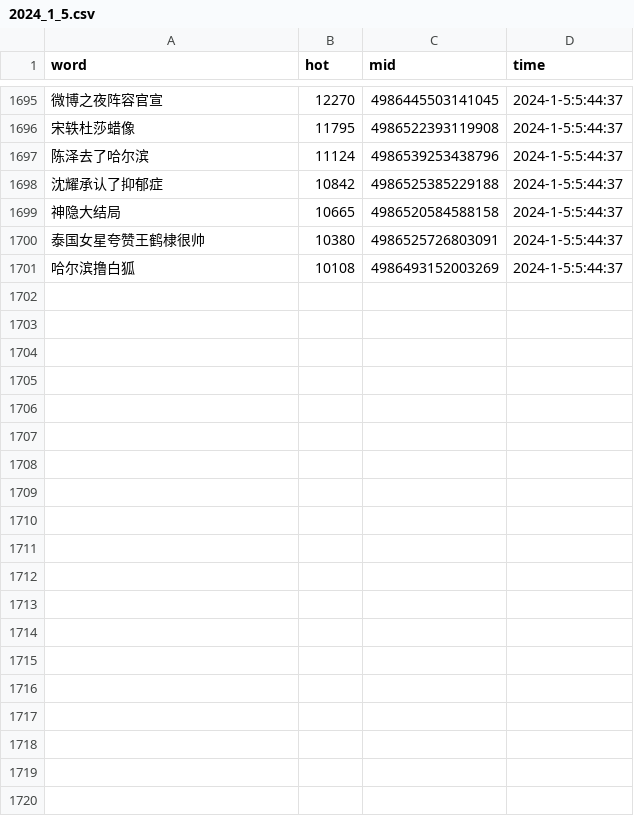
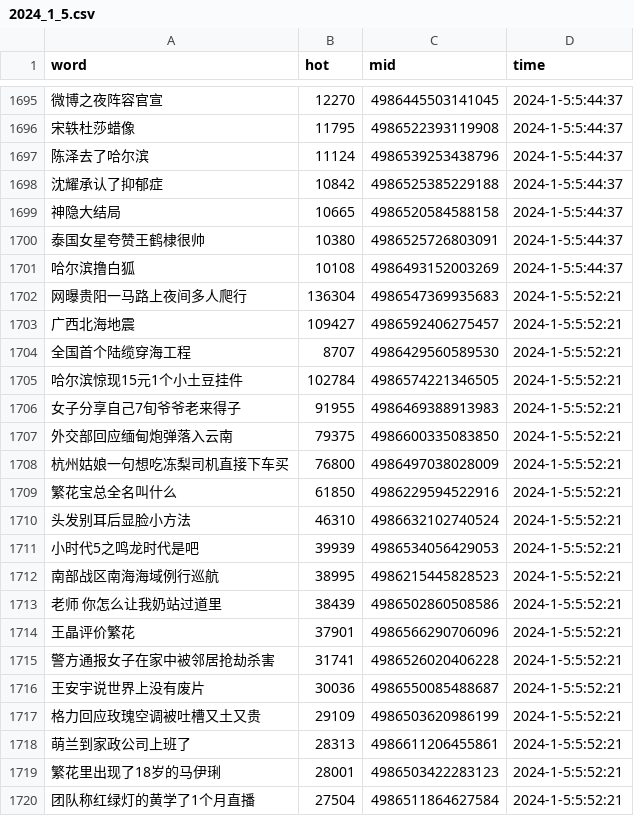
Before and after one commit to Euclid-Jie/weibo_hotlist, a CSV file: hotlist/2024_1_5.csv, drawn as a sheet; only a part is shown, gaps mark what is left out; the diff covers the shown part only; the diff names each change by its address in the sheet, - before the commit and + after, or states it on an @@ line.

Commit message:
craw_5minly_2024-01-04 21:52

```diff
--- a/hotlist/2024_1_5.csv
+++ b/hotlist/2024_1_5.csv
+row 1702: 网曝贵阳一马路上夜间多人爬行 | 136304 | 4986547369935683 | 2024-1-5:5:52:21
+row 1703: 广西北海地震 | 109427 | 4986592406275457 | 2024-1-5:5:52:21
+row 1704: 全国首个陆缆穿海工程 | 8707 | 4986429560589530 | 2024-1-5:5:52:21
+row 1705: 哈尔滨惊现15元1个小土豆挂件 | 102784 | 4986574221346505 | 2024-1-5:5:52:21
+row 1706: 女子分享自己7旬爷爷老来得子 | 91955 | 4986469388913983 | 2024-1-5:5:52:21
+row 1707: 外交部回应缅甸炮弹落入云南 | 79375 | 4986600335083850 | 2024-1-5:5:52:21
+row 1708: 杭州姑娘一句想吃冻梨司机直接下车买 | 76800 | 4986497038028009 | 2024-1-5:5:52:21
+row 1709: 繁花宝总全名叫什么 | 61850 | 4986229594522916 | 2024-1-5:5:52:21
+row 1710: 头发别耳后显脸小方法 | 46310 | 4986632102740524 | 2024-1-5:5:52:21
+row 1711: 小时代5之鸣龙时代是吧 | 39939 | 4986534056429053 | 2024-1-5:5:52:21
+row 1712: 南部战区南海海域例行巡航 | 38995 | 4986215445828523 | 2024-1-5:5:52:21
+row 1713: 老师 你怎么让我奶站过道里 | 38439 | 4986502860508586 | 2024-1-5:5:52:21
+row 1714: 王晶评价繁花 | 37901 | 4986566290706096 | 2024-1-5:5:52:21
+row 1715: 警方通报女子在家中被邻居抢劫杀害 | 31741 | 4986526020406228 | 2024-1-5:5:52:21
+row 1716: 王安宇说世界上没有废片 | 30036 | 4986550085488687 | 2024-1-5:5:52:21
+row 1717: 格力回应玫瑰空调被吐槽又土又贵 | 29109 | 4986503620986199 | 2024-1-5:5:52:21
+row 1718: 萌兰到家政公司上班了 | 28313 | 4986611206455861 | 2024-1-5:5:52:21
+row 1719: 繁花里出现了18岁的马伊琍 | 28001 | 4986503422283123 | 2024-1-5:5:52:21
+row 1720: 团队称红绿灯的黄学了1个月直播 | 27504 | 4986511864627584 | 2024-1-5:5:52:21
```
Also changed, not shown: 31 added rows elsewhere in this file.
